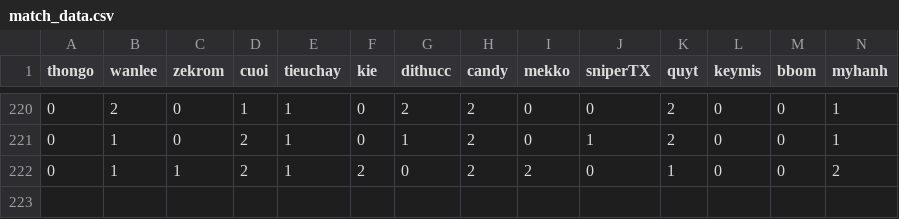
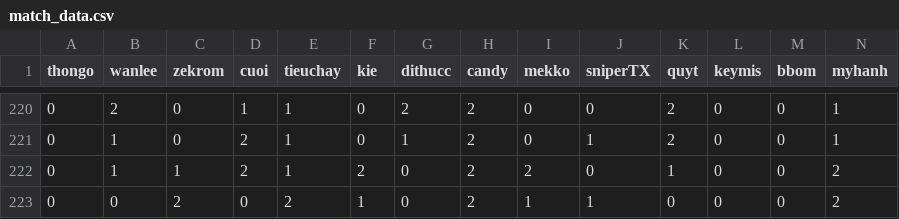
Before and after one commit to angelwshotgun/fbcs, a CSV file: match_data.csv, drawn as a sheet; only a part is shown, gaps mark what is left out; rows hold the shown columns only; the diff names each change by its address in the sheet, - before the commit and + after, or states it on an @@ line.

Commit message:
Update CSV file

```diff
--- a/match_data.csv
+++ b/match_data.csv
+row 223: 0 | 0 | 2 | 0 | 2 | 1 | 0 | 2 | 1 | 1 | 0 | 0 | 0 | 2
```
